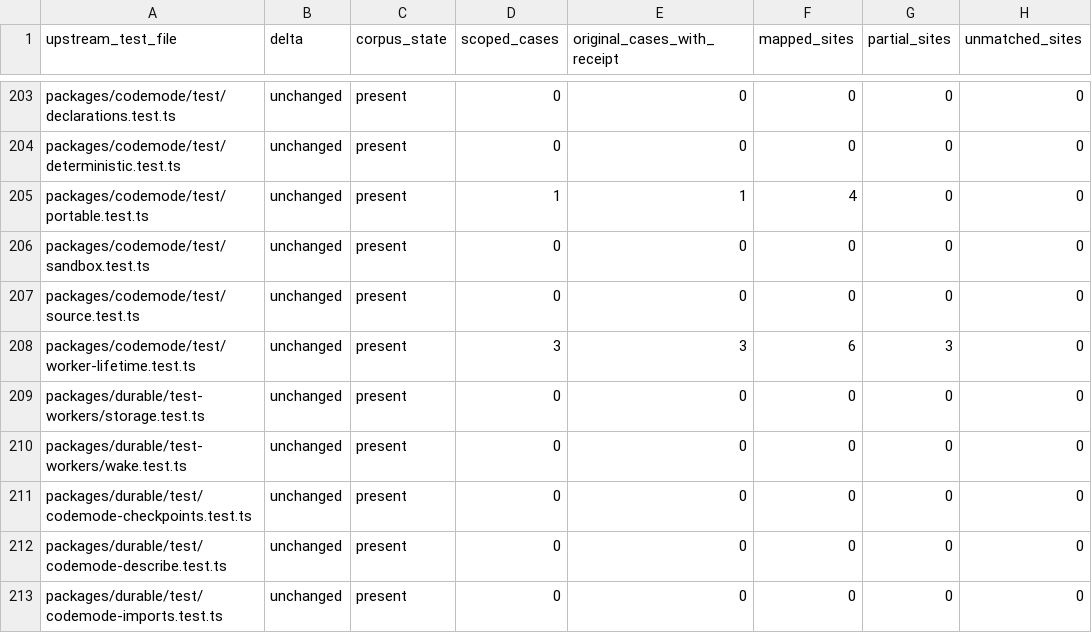
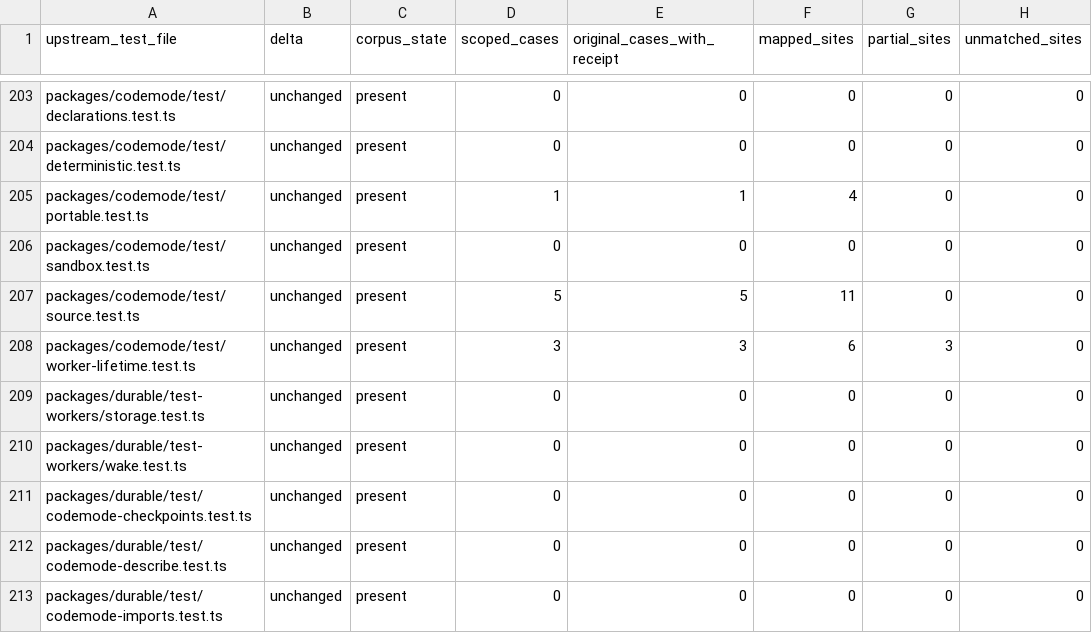
Before and after one commit to rcarmo/go-ai, a TSV file: docs/upstream-v1.7.0/test-crosswalk.tsv, drawn as a sheet; only a part is shown, gaps mark what is left out; the diff names each change by its address in the sheet, - before the commit and + after, or states it on an @@ line.

```diff
--- a/docs/upstream-v1.7.0/test-crosswalk.tsv
+++ b/docs/upstream-v1.7.0/test-crosswalk.tsv
-D207 (scoped_cases): 0
+D207 (scoped_cases): 5
-E207 (original_cases_with_receipt): 0
+E207 (original_cases_with_receipt): 5
-F207 (mapped_sites): 0
+F207 (mapped_sites): 11
```
Also changed, not shown: 3 other files.
